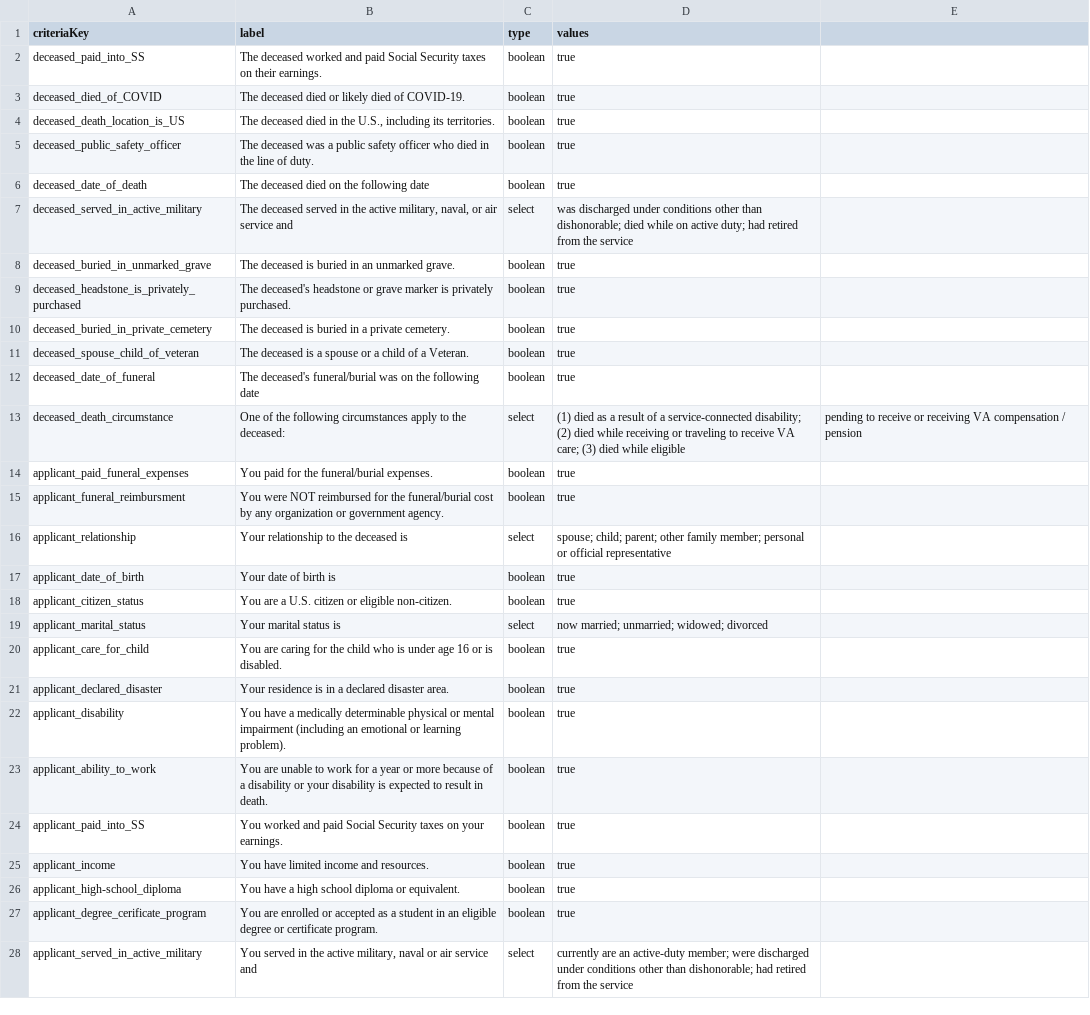
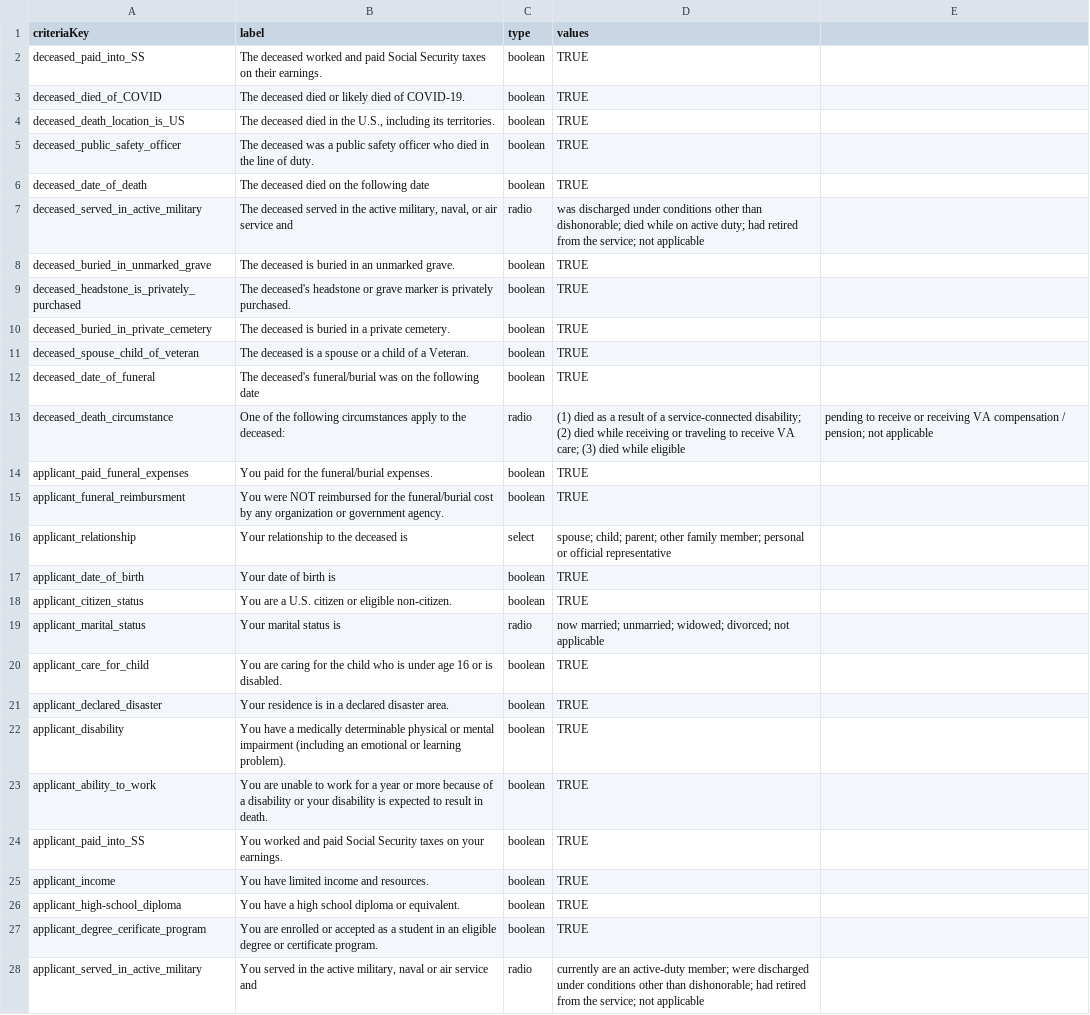
Before and after one commit to GSA-TTS/usagov-benefits-eligibility, a CSV file: content/criteria.csv, drawn as a sheet; only a part is shown; the diff covers the shown part only; the diff names each change by its address in the sheet, - before the commit and + after, or states it on an @@ line.

Commit message:
Feature/select key criteria from card (#253)
Adds new feature interactive benefit cards.

Co-authored-by: jschoenemann-cms <jschoenemann+cms@flexion.us>
Co-authored-by: Jesse Schoenemann <36480164+jschoenemann-cms@users.noreply.github.com>
Co-authored-by: Renata Bartlett <66442872+r-bartlett-gsa@users.noreply.github.com>

```diff
--- a/content/criteria.csv
+++ b/content/criteria.csv
-D2:D6 (values): true
+D2:D6 (values): TRUE
-C7 (type): select
+C7 (type): radio
-D7 (values): …from the service
+D7 (values): …from the service; not applicable
-D8:D12 (values): true
+D8:D12 (values): TRUE
-C13 (type): select
+C13 (type): radio
-E13: …compensation / pension
+E13: …compensation / pension; not applicable
-D14:D15 (values): true
+D14:D15 (values): TRUE
-D17:D18 (values): true
+D17:D18 (values): TRUE
-C19 (type): select
+C19 (type): radio
-D19 (values): …unmarried; widowed; divorced
+D19 (values): …unmarried; widowed; divorced; not applicable
-D20:D27 (values): true
+D20:D27 (values): TRUE
-C28 (type): select
+C28 (type): radio
-D28 (values): …from the service
+D28 (values): …from the service; not applicable
```
Also changed, not shown: 3 edited cells elsewhere in this file, 25 other files.
